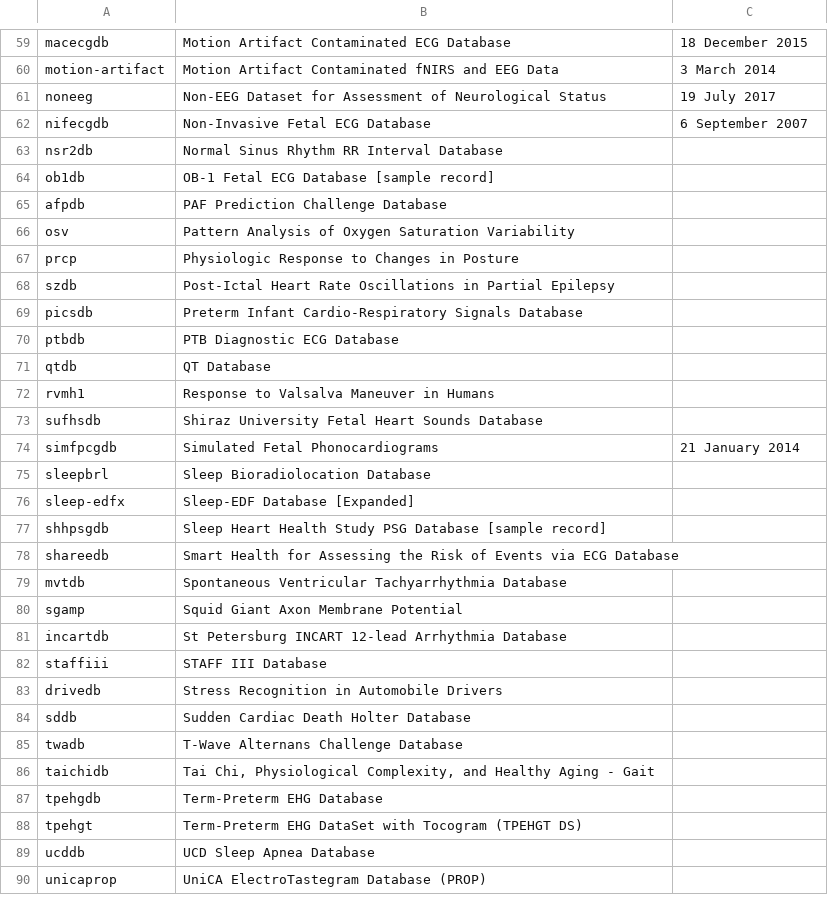
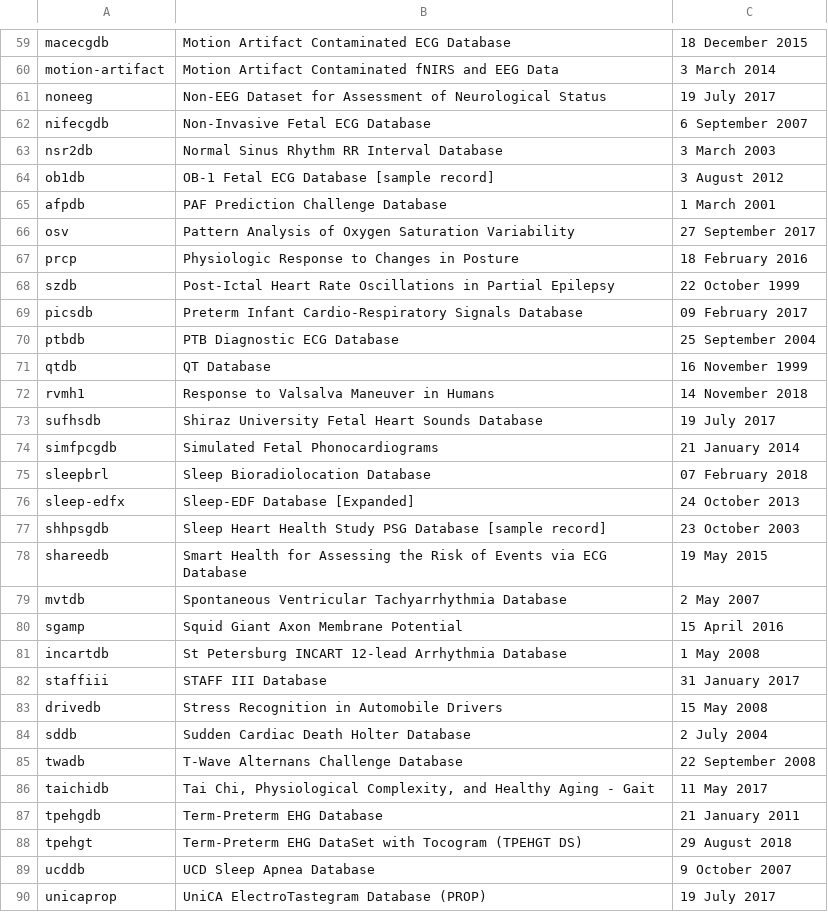
Before and after one commit to MIT-LCP/physionet-build, a TSV file: physionet-django/project/DBS.tsv, drawn as a sheet; only a part is shown, gaps mark what is left out; the diff covers the shown part only.

Commit message:
finish inserting publish dates to old dbs

```diff
--- a/physionet-django/project/DBS.tsv
+++ b/physionet-django/project/DBS.tsv
@@ -62,29 +62,29 @@ noneeg	Non-EEG Dataset for Assessment of Neurological Status	19 July 2017
 nifecgdb	Non-Invasive Fetal ECG Database	6 September 2007
-nsr2db	Normal Sinus Rhythm RR Interval Database	
-ob1db	OB-1 Fetal ECG Database [sample record]	
-afpdb	PAF Prediction Challenge Database	
-osv	Pattern Analysis of Oxygen Saturation Variability	
-prcp	Physiologic Response to Changes in Posture	
-szdb	Post-Ictal Heart Rate Oscillations in Partial Epilepsy	
-picsdb	Preterm Infant Cardio-Respiratory Signals Database	
-ptbdb	PTB Diagnostic ECG Database	
-qtdb	QT Database	
-rvmh1	Response to Valsalva Maneuver in Humans	
-sufhsdb	Shiraz University Fetal Heart Sounds Database	
+nsr2db	Normal Sinus Rhythm RR Interval Database	3 March 2003
+ob1db	OB-1 Fetal ECG Database [sample record]	3 August 2012
+afpdb	PAF Prediction Challenge Database	1 March 2001
+osv	Pattern Analysis of Oxygen Saturation Variability	27 September 2017
+prcp	Physiologic Response to Changes in Posture	18 February 2016
+szdb	Post-Ictal Heart Rate Oscillations in Partial Epilepsy	22 October 1999
+picsdb	Preterm Infant Cardio-Respiratory Signals Database	09 February 2017
+ptbdb	PTB Diagnostic ECG Database	25 September 2004
+qtdb	QT Database	16 November 1999
+rvmh1	Response to Valsalva Maneuver in Humans	14 November 2018
+sufhsdb	Shiraz University Fetal Heart Sounds Database	19 July 2017
 simfpcgdb	Simulated Fetal Phonocardiograms	21 January 2014
-sleepbrl	Sleep Bioradiolocation Database	
-sleep-edfx	Sleep-EDF Database [Expanded]	
-shhpsgdb	Sleep Heart Health Study PSG Database [sample record]	
-shareedb	Smart Health for Assessing the Risk of Events via ECG Database	
-mvtdb	Spontaneous Ventricular Tachyarrhythmia Database	
-sgamp	Squid Giant Axon Membrane Potential	
-incartdb	St Petersburg INCART 12-lead Arrhythmia Database	
-staffiii	STAFF III Database	
-drivedb	Stress Recognition in Automobile Drivers	
-sddb	Sudden Cardiac Death Holter Database	
-twadb	T-Wave Alternans Challenge Database	
-taichidb	Tai Chi, Physiological Complexity, and Healthy Aging - Gait	
-tpehgdb	Term-Preterm EHG Database	
-tpehgt	Term-Preterm EHG DataSet with Tocogram (TPEHGT DS)	
-ucddb	UCD Sleep Apnea Database	
-unicaprop	UniCA ElectroTastegram Database (PROP)	
+sleepbrl	Sleep Bioradiolocation Database	07 February 2018
+sleep-edfx	Sleep-EDF Database [Expanded]	24 October 2013
+shhpsgdb	Sleep Heart Health Study PSG Database [sample record]	23 October 2003
+shareedb	Smart Health for Assessing the Risk of Events via ECG Database	19 May 2015
+mvtdb	Spontaneous Ventricular Tachyarrhythmia Database	2 May 2007
+sgamp	Squid Giant Axon Membrane Potential	15 April 2016
+incartdb	St Petersburg INCART 12-lead Arrhythmia Database	1 May 2008
+staffiii	STAFF III Database	31 January 2017
+drivedb	Stress Recognition in Automobile Drivers	15 May 2008
+sddb	Sudden Cardiac Death Holter Database	2 July 2004
+twadb	T-Wave Alternans Challenge Database	22 September 2008
+taichidb	Tai Chi, Physiological Complexity, and Healthy Aging - Gait	11 May 2017
+tpehgdb	Term-Preterm EHG Database	21 January 2011
+tpehgt	Term-Preterm EHG DataSet with Tocogram (TPEHGT DS)	29 August 2018
+ucddb	UCD Sleep Apnea Database	9 October 2007
+unicaprop	UniCA ElectroTastegram Database (PROP)	19 July 2017
```
Also changed, not shown: 4 edited cells elsewhere in this file.
